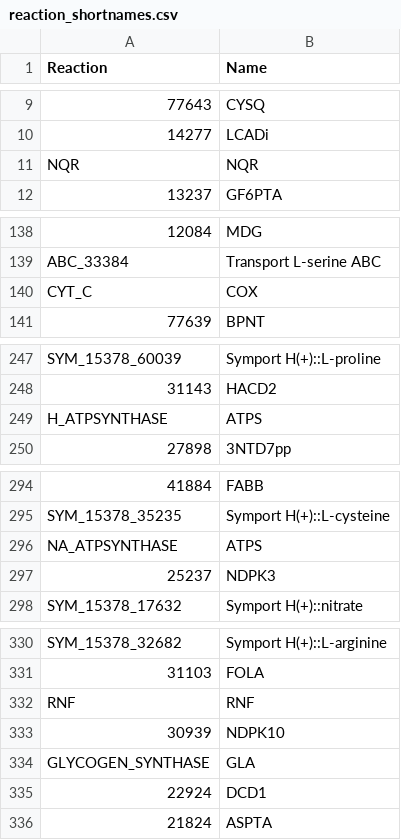
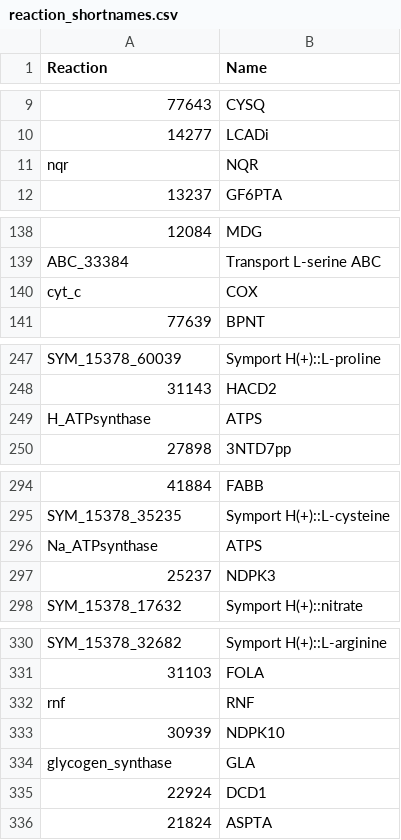
Before and after one commit to stelmo/VibrioNatriegens, a CSV file: data/model/reaction_shortnames.csv, drawn as a sheet; only a part is shown, gaps mark what is left out; the diff covers the shown part only; the diff names each change by its address in the sheet, - before the commit and + after, or states it on an @@ line.

Commit message:
shortnames-v2-may13

```diff
--- a/data/model/reaction_shortnames.csv
+++ b/data/model/reaction_shortnames.csv
-A11 (Reaction): NQR
+A11 (Reaction): nqr
-A140 (Reaction): CYT_C
+A140 (Reaction): cyt_c
-A249 (Reaction): H_ATPSYNTHASE
+A249 (Reaction): H_ATPsynthase
-A296 (Reaction): NA_ATPSYNTHASE
+A296 (Reaction): Na_ATPsynthase
-A332 (Reaction): RNF
+A332 (Reaction): rnf
-A334 (Reaction): GLYCOGEN_SYNTHASE
+A334 (Reaction): glycogen_synthase
```
Also changed, not shown: 9 edited cells elsewhere in this file.
